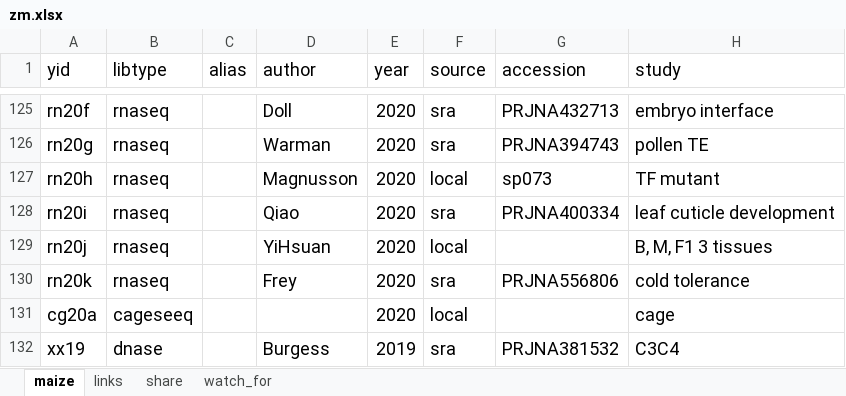
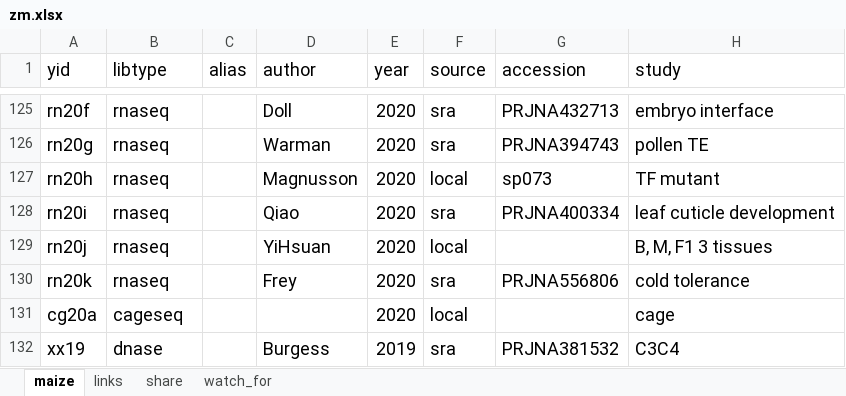
Before and after one commit to orionzhou/barn, an Excel workbook: zm.xlsx, sheet maize, drawn as a sheet; only a part is shown, gaps mark what is left out; values as stored, in another font and other column widths than the file's, no borders; conditional formats not drawn; the diff names each change by its address in the sheet, - before the commit and + after, or states it on an @@ line.

Commit message:
updated cageseq typo

```diff
--- a/zm.xlsx (sheet maize)
+++ b/zm.xlsx (sheet maize)
-B131 (libtype): cageseeq
+B131 (libtype): cageseq
```
